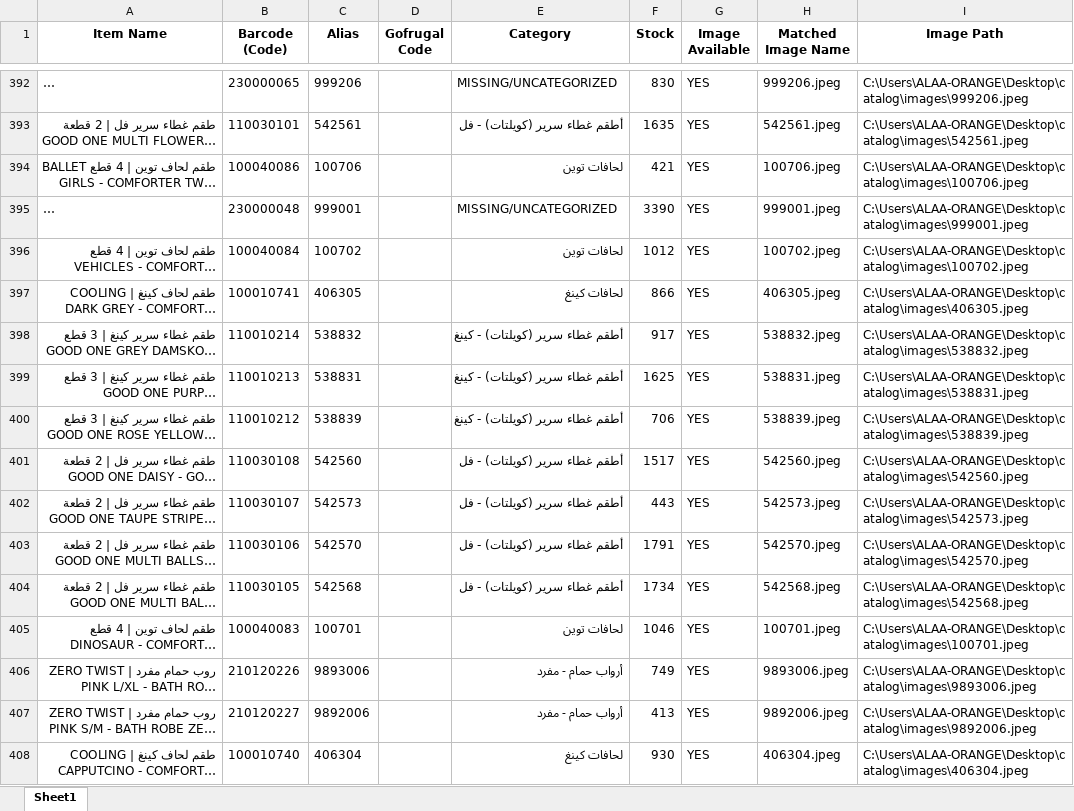
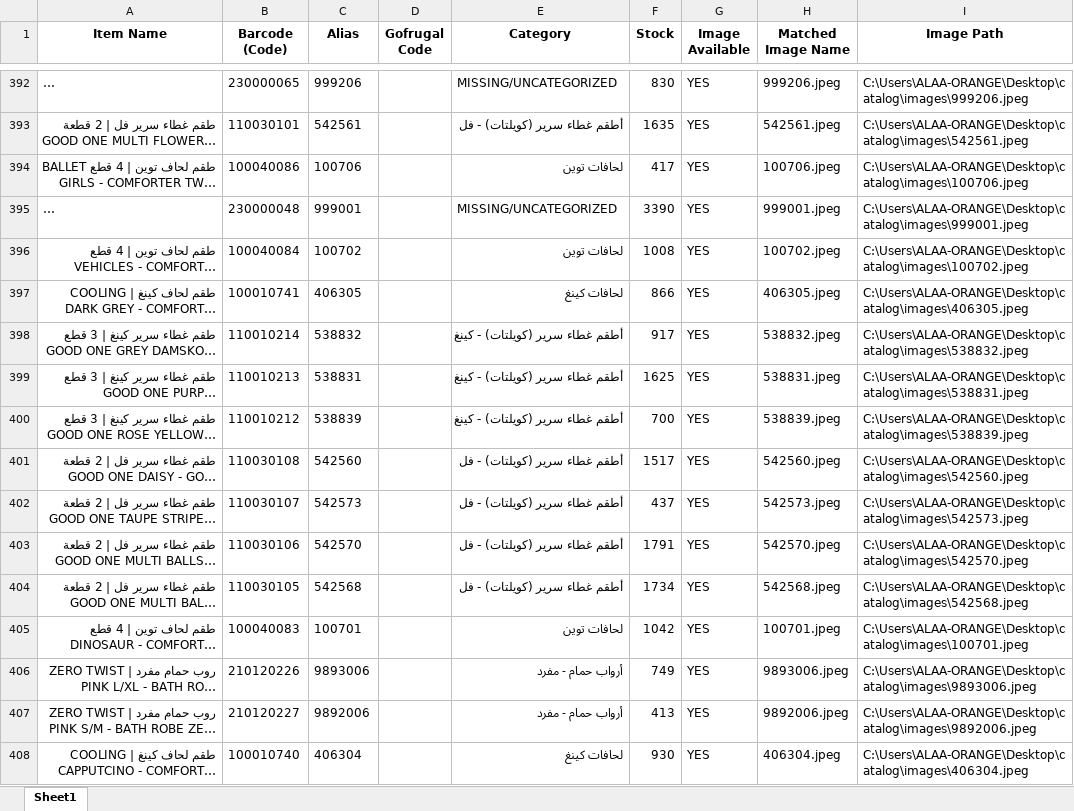
Before and after one commit to ALAAWF2/catalog, an Excel workbook: products_images_report.xlsx, sheet Sheet1, drawn as a sheet; only a part is shown, gaps mark what is left out; long unchanged cells end in …; values as stored, in another font and other column widths than the file's, no borders; the diff covers the shown part only; the diff names each change by its address in the sheet, - before the commit and + after, or states it on an @@ line.

```diff
--- a/products_images_report.xlsx (sheet Sheet1)
+++ b/products_images_report.xlsx (sheet Sheet1)
-F394 (Stock): 421
+F394 (Stock): 417
-F396 (Stock): 1012
+F396 (Stock): 1008
-F400 (Stock): 706
+F400 (Stock): 700
-F402 (Stock): 443
+F402 (Stock): 437
-F405 (Stock): 1046
+F405 (Stock): 1042
```
Also changed, not shown: 81 edited cells elsewhere in this sheet, 2 other files.
